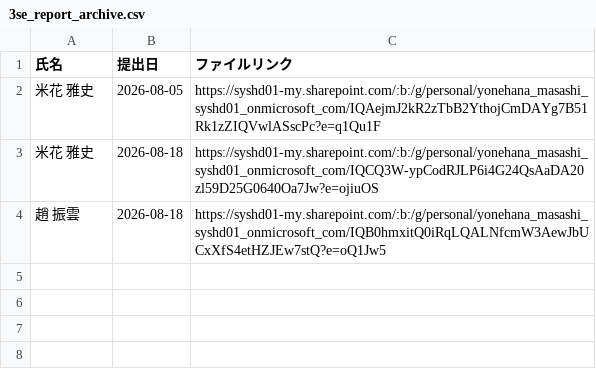
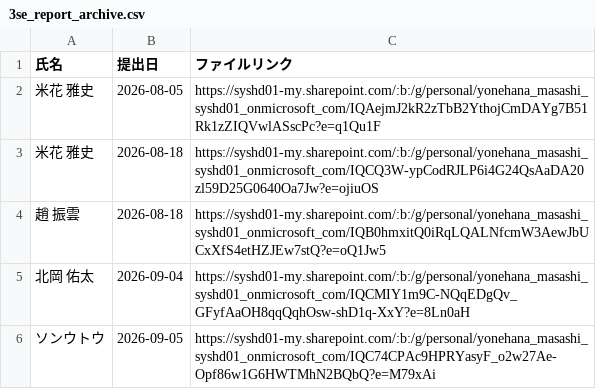
Before and after one commit to my000594/team-dashboard-fy2027, a CSV file: data/3se_report_archive.csv, drawn as a sheet; the diff names each change by its address in the sheet, - before the commit and + after, or states it on an @@ line.

```diff
--- a/data/3se_report_archive.csv
+++ b/data/3se_report_archive.csv
+row 5: 北岡 佑太 | 2026-09-04 | https://syshd01-my.sharepoint.com/:b:/g/personal/yonehana_masashi_syshd01_onmicrosoft_com/IQCMIY1m9C-NQqEDgQv_GFyfAaOH8qqQqhOsw-shD1q-XxY?e=8Ln0aH
+row 6: ソンウトウ | 2026-09-05 | https://syshd01-my.sharepoint.com/:b:/g/personal/yonehana_masashi_syshd01_onmicrosoft_com/IQC74CPAc9HPRYasyF_o2w27Ae-Opf86w1G6HWTMhN2BQbQ?e=M79xAi
```
Also changed, not shown: data/3se_report.csv.
